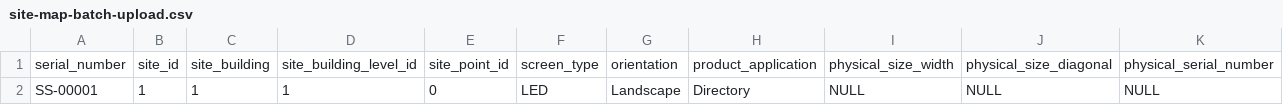
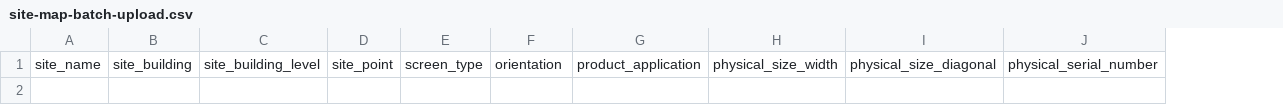
Before and after one commit to king-bautista/prestige-v2, a CSV file: public/uploads/csv/site-map-batch-upload.csv, drawn as a sheet; only a part is shown; removed rows and columns are numbered as before the commit, all else as after; rows hold the shown columns only; the diff names each change by its address in the sheet, - before the commit and + after, or states it on an @@ line.

```diff
--- a/public/uploads/csv/site-map-batch-upload.csv
+++ b/public/uploads/csv/site-map-batch-upload.csv
-column A, row 1: serial_number
-column B, row 1: site_id
+column A, row 1: site_name
-column D, row 1: site_building_level_id
-column E, row 1: site_point_id
+column C, row 1: site_building_level
+column D, row 1: site_point
-row 2: SS-00001 | 1 | 1 | 1 | 0 | LED | Landscape | Directory | NULL | NULL | NULL
```
Also changed, not shown: 40 other files.
